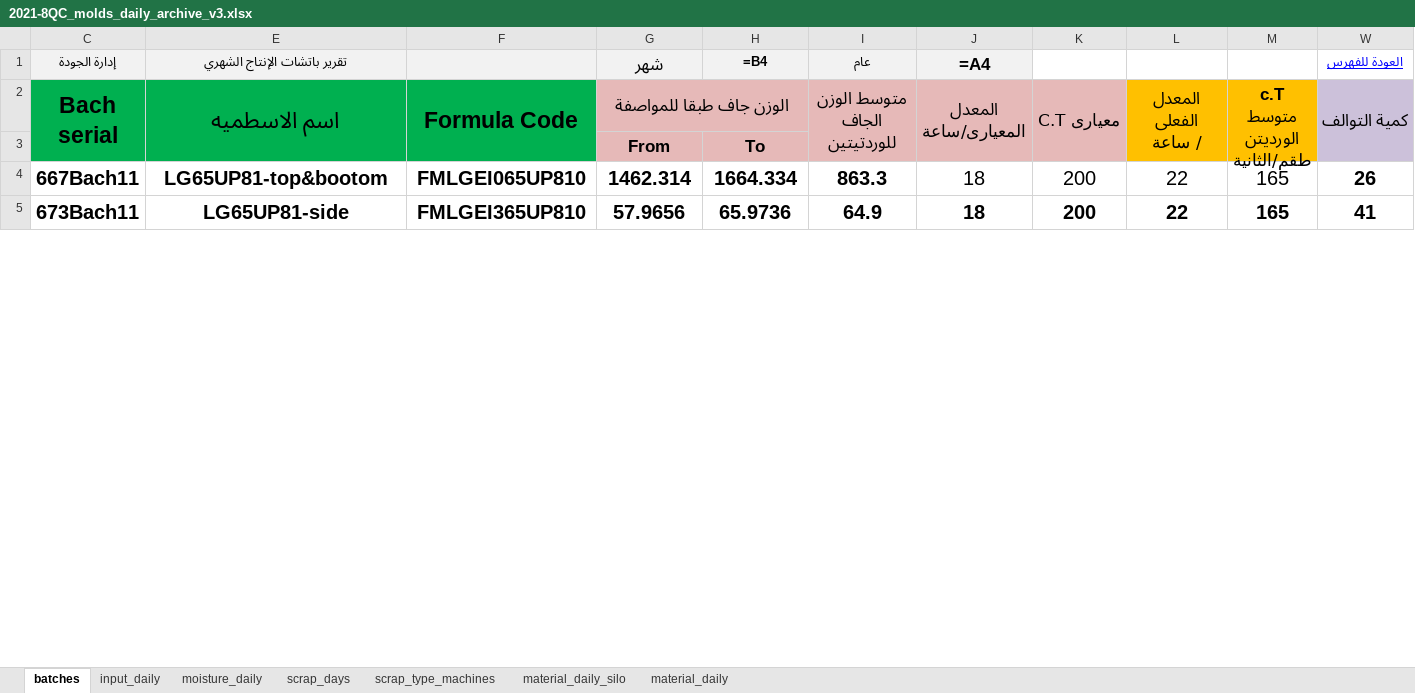
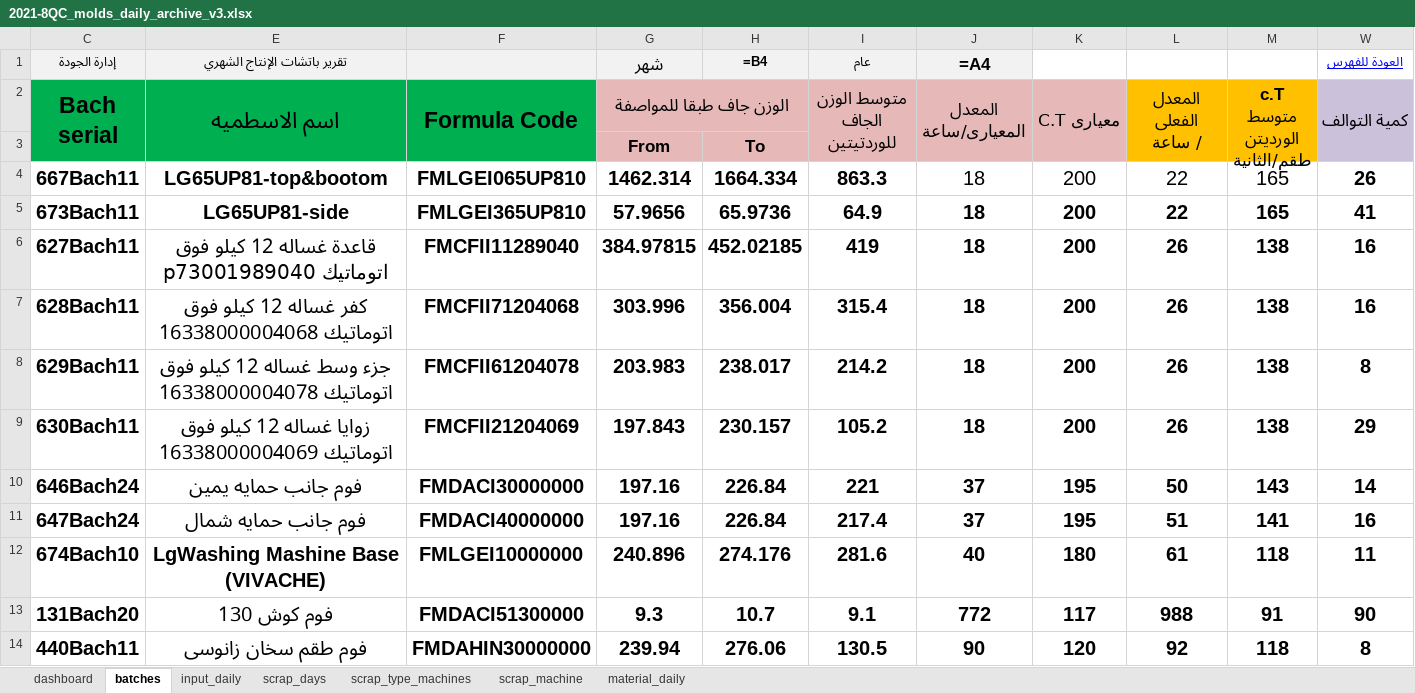
Before and after one commit to esmallah/data_assistant, an Excel workbook: apps/analysis/formats/2021-8QC_molds_daily_archive_v3.xlsx, sheet batches, drawn as a sheet; only a part is shown; values as stored, in another font and other column widths than the file's, no borders; formulas without a stored value are shown as written; conditional formats not drawn; rows hold the shown columns only; the diff covers the shown part only; the diff names each change by its address in the sheet, - before the commit and + after, or states it on an @@ line.

```diff
--- a/apps/analysis/formats/2021-8QC_molds_daily_archive_v3.xlsx (sheet batches)
+++ b/apps/analysis/formats/2021-8QC_molds_daily_archive_v3.xlsx (sheet batches)
@@ sheet tab hidden: moisture_daily @@
-sheet tab: material_daily_silo
@@ sheet tab unhidden: dashboard @@
@@ sheet tab unhidden: scrap_machine @@
+row 6: 627Bach11 | قاعدة غساله 12 كيلو فوق اتوماتيك p73001989040 | FMCFII11289040 | 384.97815 | 452.02185 | 419 | 18 | 200 | 26 | 138 | 16
+row 7: 628Bach11 | كفر غساله 12 كيلو فوق اتوماتيك 16338000004068 | FMCFII71204068 | 303.996 | 356.004 | 315.4 | 18 | 200 | 26 | 138 | 16
+row 8: 629Bach11 | جزء وسط غساله 12 كيلو فوق اتوماتيك 16338000004078 | FMCFII61204078 | 203.983 | 238.017 | 214.2 | 18 | 200 | 26 | 138 | 8
+row 9: 630Bach11 | زوايا غساله 12 كيلو فوق اتوماتيك 16338000004069 | FMCFII21204069 | 197.843 | 230.157 | 105.2 | 18 | 200 | 26 | 138 | 29
+row 10: 646Bach24 | فوم جانب حمايه يمين | FMDACI30000000 | 197.16 | 226.84 | 221 | 37 | 195 | 50 | 143 | 14
+row 11: 647Bach24 | فوم جانب حمايه شمال | FMDACI40000000 | 197.16 | 226.84 | 217.4 | 37 | 195 | 51 | 141 | 16
+row 12: 674Bach10 | LgWashing Mashine Base (VIVACHE) | FMLGEI10000000 | 240.896 | 274.176 | 281.6 | 40 | 180 | 61 | 118 | 11
+row 13: 131Bach20 | فوم كوش 130 | FMDACI51300000 | 9.3 | 10.7 | 9.1 | 772 | 117 | 988 | 91 | 90
+row 14: 440Bach11 | فوم طقم سخان زانوسى | FMDAHIN30000000 | 239.94 | 276.06 | 130.5 | 90 | 120 | 92 | 118 | 8
```
Also changed, not shown: 24 added rows, 33 removed rows, 239 edited cells and cell formats elsewhere in this sheet, sheet input_daily, sheet material_daily, sheet scrap_type_machines, sheet scrap_days, hidden cells, charts or pictures, apps/analysis/formats/formatQC_molds_daily.xlsx, 6 other files.
